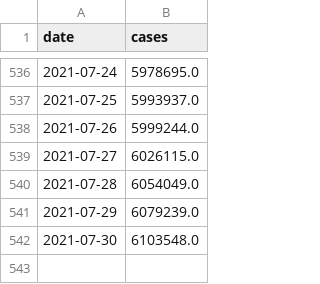
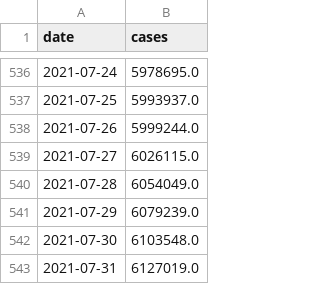
Before and after one commit to CleHou/COVID-19-Data-Analysis-Project, a CSV file: data/raw/covid_data/fra/fra_backup.csv, drawn as a sheet; only a part is shown, gaps mark what is left out.

Commit message:
Daily update

```diff
--- a/data/raw/covid_data/fra/fra_backup.csv
+++ b/data/raw/covid_data/fra/fra_backup.csv
@@ -542 +542,2 @@ date,cases
 2021-07-30,6103548.0
+2021-07-31,6127019.0
```
